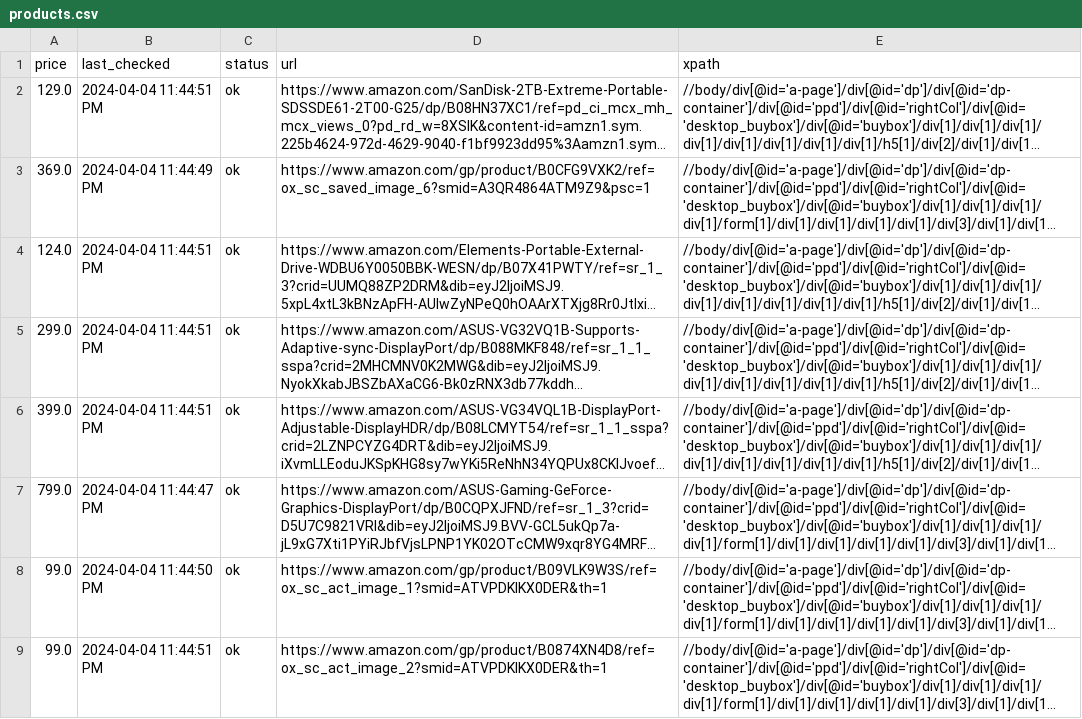
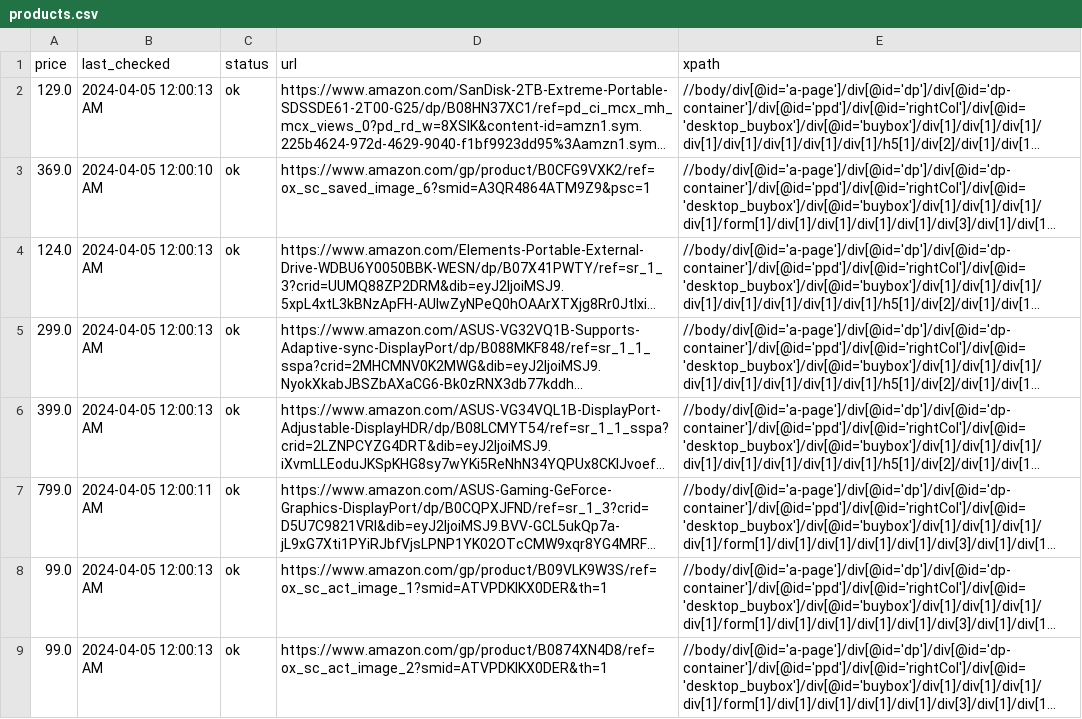
Before and after one commit to misranrifat/price-tracker, a CSV file: products.csv, drawn as a sheet; long unchanged cells end in …; the diff names each change by its address in the sheet, - before the commit and + after, or states it on an @@ line.

Commit message:
Updating products.csv and app.log

```diff
--- a/products.csv
+++ b/products.csv
-B2 (last_checked): 2024-04-04 11:44:51 PM
+B2 (last_checked): 2024-04-05 12:00:13 AM
-B3 (last_checked): 2024-04-04 11:44:49 PM
+B3 (last_checked): 2024-04-05 12:00:10 AM
-B4:B6 (last_checked): 2024-04-04 11:44:51 PM
+B4:B6 (last_checked): 2024-04-05 12:00:13 AM
-B7 (last_checked): 2024-04-04 11:44:47 PM
+B7 (last_checked): 2024-04-05 12:00:11 AM
-B8 (last_checked): 2024-04-04 11:44:50 PM
+B8 (last_checked): 2024-04-05 12:00:13 AM
-B9 (last_checked): 2024-04-04 11:44:51 PM
+B9 (last_checked): 2024-04-05 12:00:13 AM
```
Also changed, not shown: 1 other file.
